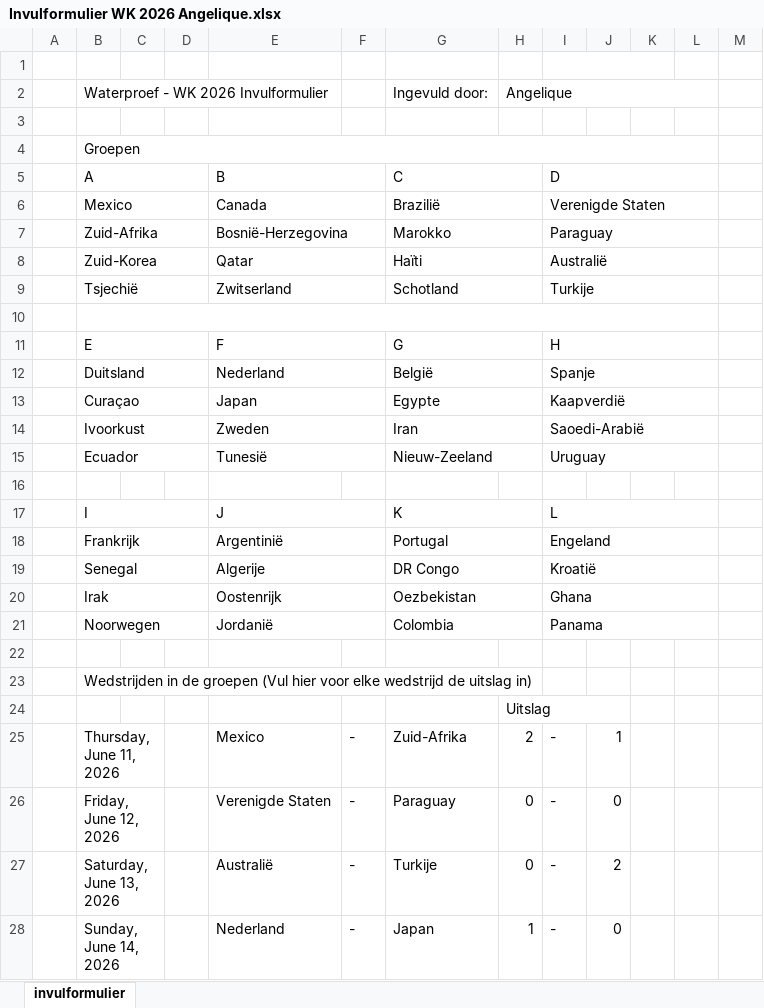
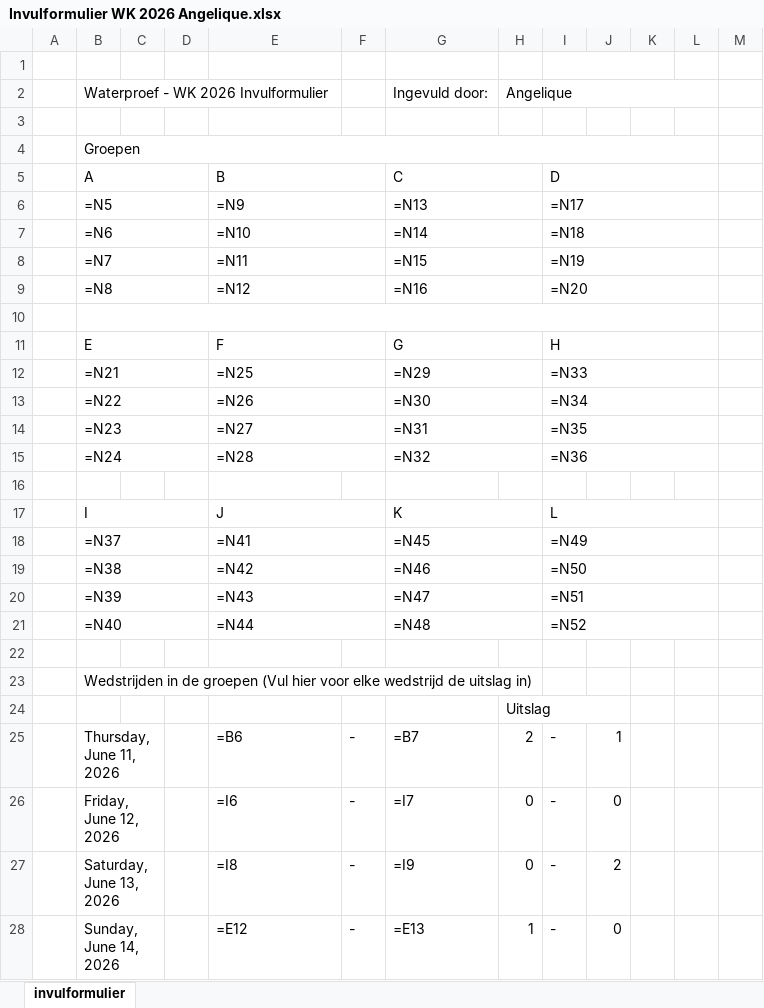
Before and after one commit to Apekaas/wk26-poule-wpcombogokspelsyndicaatbv, an Excel workbook: formulieren/Invulformulier WK 2026 Angelique.xlsx, sheet invulformulier, drawn as a sheet; only a part is shown; values as stored, in another font and other column widths than the file's, no cell formats; formulas without a stored value are shown as written; removed rows and columns are numbered as before the commit, all else as after; the diff covers the shown part only; the diff names each change by its address in the sheet, - before the commit and + after, or states it on an @@ line.

```diff
--- a/formulieren/Invulformulier WK 2026 Angelique.xlsx (sheet invulformulier)
+++ b/formulieren/Invulformulier WK 2026 Angelique.xlsx (sheet invulformulier)
-row 6:  | Mexico |  |  | Canada |  | Brazilië |  | Verenigde Staten
-row 7:  | Zuid-Afrika |  |  | Bosnië-Herzegovina |  | Marokko |  | Paraguay
-row 8:  | Zuid-Korea |  |  | Qatar |  | Haïti |  | Australië
-row 9:  | Tsjechië |  |  | Zwitserland |  | Schotland |  | Turkije
+row 6:  | =N5 |  |  | =N9 |  | =N13 |  | =N17
+row 7:  | =N6 |  |  | =N10 |  | =N14 |  | =N18
+row 8:  | =N7 |  |  | =N11 |  | =N15 |  | =N19
+row 9:  | =N8 |  |  | =N12 |  | =N16 |  | =N20
-row 12:  | Duitsland |  |  | Nederland |  | België |  | Spanje
-row 13:  | Curaçao |  |  | Japan |  | Egypte |  | Kaapverdië
-row 14:  | Ivoorkust |  |  | Zweden |  | Iran |  | Saoedi-Arabië
-row 15:  | Ecuador |  |  | Tunesië |  | Nieuw-Zeeland |  | Uruguay
+row 12:  | =N21 |  |  | =N25 |  | =N29 |  | =N33
+row 13:  | =N22 |  |  | =N26 |  | =N30 |  | =N34
+row 14:  | =N23 |  |  | =N27 |  | =N31 |  | =N35
+row 15:  | =N24 |  |  | =N28 |  | =N32 |  | =N36
-row 18:  | Frankrijk |  |  | Argentinië |  | Portugal |  | Engeland
-row 19:  | Senegal |  |  | Algerije |  | DR Congo |  | Kroatië
-row 20:  | Irak |  |  | Oostenrijk |  | Oezbekistan |  | Ghana
-row 21:  | Noorwegen |  |  | Jordanië |  | Colombia |  | Panama
+row 18:  | =N37 |  |  | =N41 |  | =N45 |  | =N49
+row 19:  | =N38 |  |  | =N42 |  | =N46 |  | =N50
+row 20:  | =N39 |  |  | =N43 |  | =N47 |  | =N51
+row 21:  | =N40 |  |  | =N44 |  | =N48 |  | =N52
-E25: Mexico
+E25: =B6
-G25: Zuid-Afrika
+G25: =B7
-E26: Verenigde Staten
+E26: =I6
-G26: Paraguay
+G26: =I7
-E27: Australië
+E27: =I8
-G27: Turkije
+G27: =I9
-E28: Nederland
+E28: =E12
-G28: Japan
+G28: =E13
```
Also changed, not shown: 67 edited cells elsewhere in this sheet, cell formats, 3 other files.
